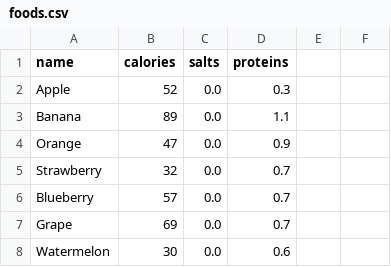
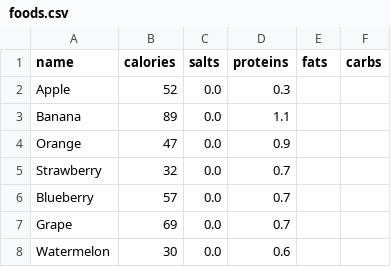
Before and after one commit to C4051410/mywellbeing-app, a CSV file: src/nutrition/foods.csv, drawn as a sheet; only a part is shown.

Commit message:
feat: add fats and carbs for nutrition tracking - also updated nutrition tests

```diff
--- a/src/nutrition/foods.csv
+++ b/src/nutrition/foods.csv
@@ -1,2 +1,2 @@
-name,calories,salts,proteins
+name,calories,salts,proteins,fats,carbs
 Apple,52,0.0,0.3
```
Also changed, not shown: 7 other files.
